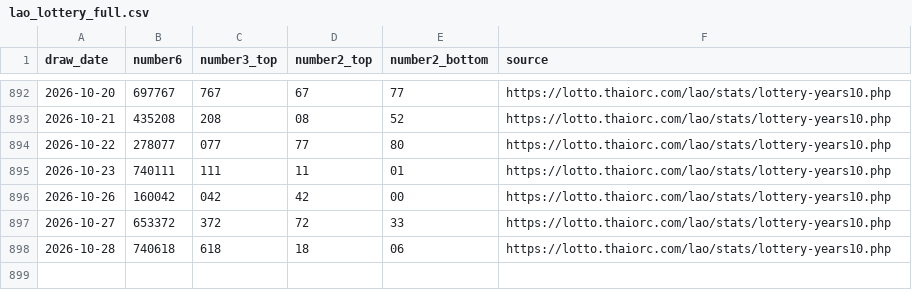
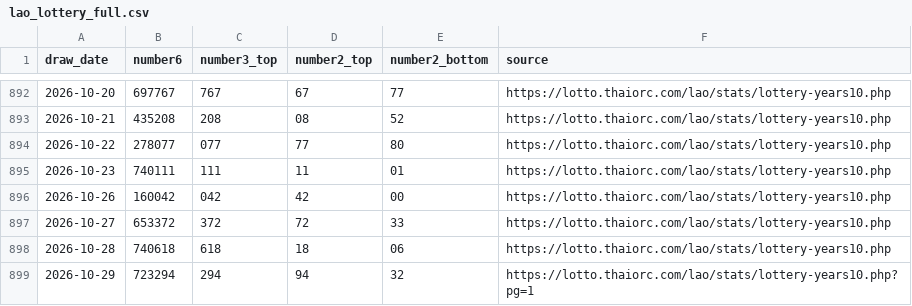
Before and after one commit to dbreport1234-sudo/LaoLotteryFormulaLab, a CSV file: data/lao_lottery_full.csv, drawn as a sheet; only a part is shown, gaps mark what is left out; the diff names each change by its address in the sheet, - before the commit and + after, or states it on an @@ line.

```diff
--- a/data/lao_lottery_full.csv
+++ b/data/lao_lottery_full.csv
+row 899: 2026-10-29 | 723294 | 294 | 94 | 32 | https://lotto.thaiorc.com/lao/stats/lottery-years10.php?pg=1
```
Also changed, not shown: 3 other files.
